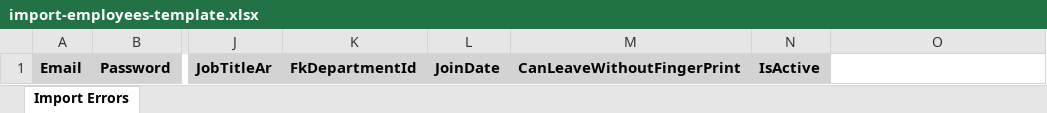
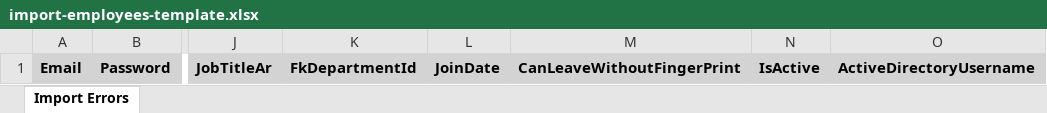
Before and after one commit to Dev3pillarstc/mujdn-frontend, an Excel workbook: public/assets/import-templates/import-employees-template.xlsx, sheet Import Errors, drawn as a sheet; only a part is shown, gaps mark what is left out; values as stored, in another font and other column widths than the file's, no borders; the diff names each change by its address in the sheet, - before the commit and + after, or states it on an @@ line.

Commit message:
refactoring validation active directory

```diff
--- a/public/assets/import-templates/import-employees-template.xlsx (sheet Import Errors)
+++ b/public/assets/import-templates/import-employees-template.xlsx (sheet Import Errors)
-O1: (empty)
+O1: ActiveDirectoryUsername
-O1 fill: none
+O1 fill: #D3D3D3
```
Also changed, not shown: 5 other files.
